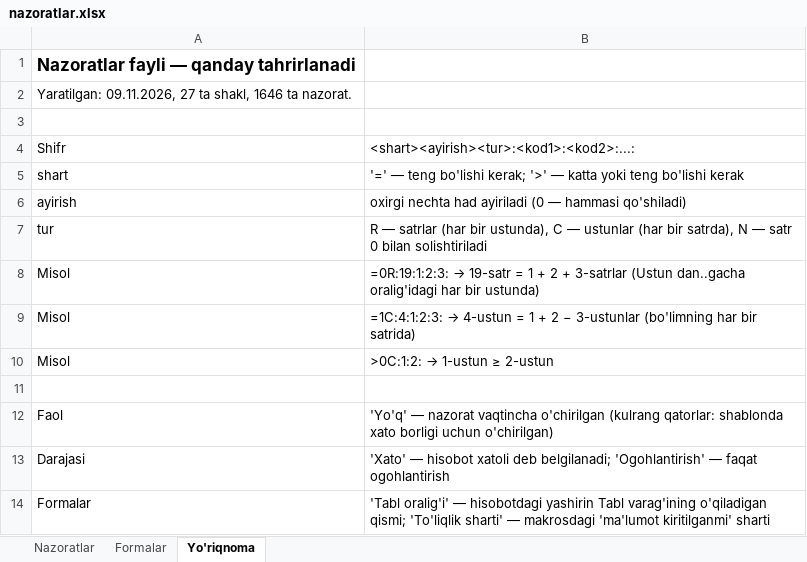
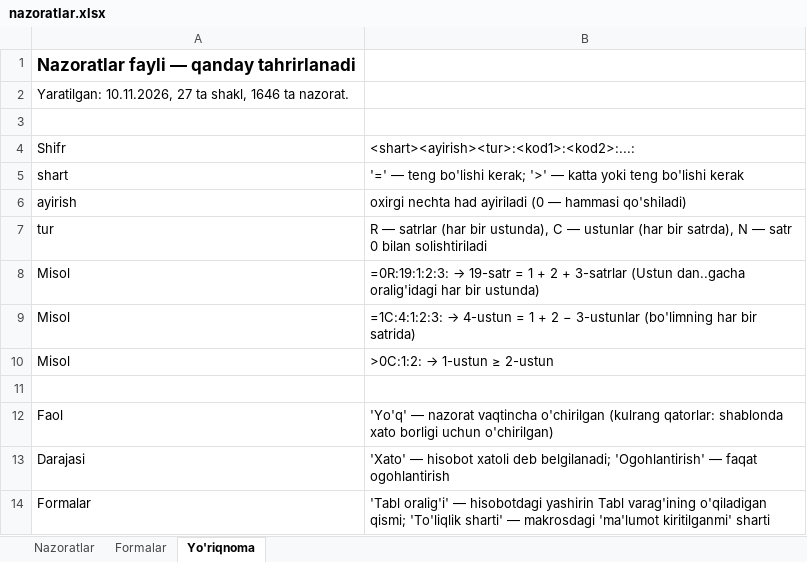
Before and after one commit to johnesh1980/indikator-portal, an Excel workbook: ssv_tekshiruvchi/nazoratlar.xlsx, sheet Yo'riqnoma, drawn as a sheet; values as stored, in another font and other column widths than the file's, no borders; formulas without a stored value are shown as written; the diff names each change by its address in the sheet, - before the commit and + after, or states it on an @@ line.

```diff
--- a/ssv_tekshiruvchi/nazoratlar.xlsx (sheet Yo'riqnoma)
+++ b/ssv_tekshiruvchi/nazoratlar.xlsx (sheet Yo'riqnoma)
-A2: Yaratilgan: 09.11.2026, 27 ta…
+A2: Yaratilgan: 10.11.2026, 27 ta…
```
Also changed, not shown: sheet Nazoratlar, 1 other file.
